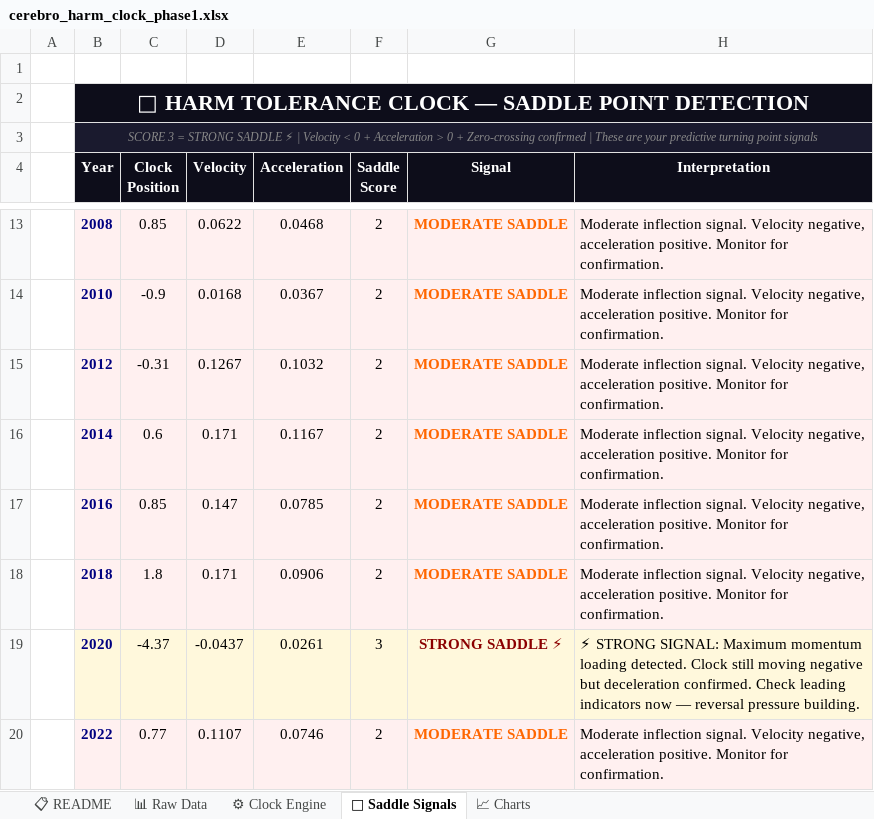
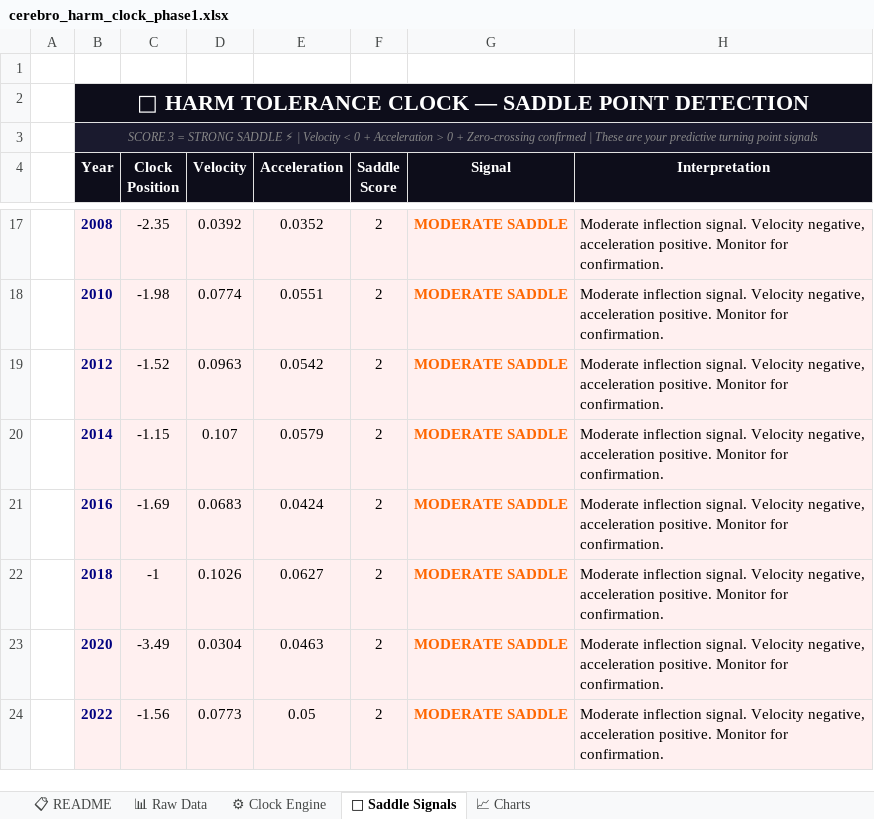
Before and after one commit to Jennaleighwilder/cerebro-app, an Excel workbook: cerebro_harm_clock_phase1.xlsx, sheet 🔮 Saddle Signals, drawn as a sheet; only a part is shown, gaps mark what is left out; values as stored, in another font and other column widths than the file's, no borders; addresses are those after the commit; the diff covers the shown part only; the diff names each change by its address in the sheet, - before the commit and + after, or states it on an @@ line.

```diff
--- a/cerebro_harm_clock_phase1.xlsx (sheet 🔮 Saddle Signals)
+++ b/cerebro_harm_clock_phase1.xlsx (sheet 🔮 Saddle Signals)
-C17 (Clock Position): 0.85
+C17 (Clock Position): -2.35
-D17 (Velocity): 0.0622
+D17 (Velocity): 0.0392
-E17 (Acceleration): 0.0468
+E17 (Acceleration): 0.0352
-C18 (Clock Position): -0.9
+C18 (Clock Position): -1.98
-D18 (Velocity): 0.0168
+D18 (Velocity): 0.0774
-E18 (Acceleration): 0.0367
+E18 (Acceleration): 0.0551
-C19 (Clock Position): -0.31
+C19 (Clock Position): -1.52
-D19 (Velocity): 0.1267
+D19 (Velocity): 0.0963
-E19 (Acceleration): 0.1032
+E19 (Acceleration): 0.0542
-C20 (Clock Position): 0.6
+C20 (Clock Position): -1.15
-D20 (Velocity): 0.171
+D20 (Velocity): 0.107
-E20 (Acceleration): 0.1167
+E20 (Acceleration): 0.0579
-C21 (Clock Position): 0.85
+C21 (Clock Position): -1.69
-D21 (Velocity): 0.147
+D21 (Velocity): 0.0683
-E21 (Acceleration): 0.0785
+E21 (Acceleration): 0.0424
-C22 (Clock Position): 1.8
+C22 (Clock Position): -1
-D22 (Velocity): 0.171
+D22 (Velocity): 0.1026
-E22 (Acceleration): 0.0906
+E22 (Acceleration): 0.0627
-C23 (Clock Position): -4.37
+C23 (Clock Position): -3.49
-D23 (Velocity): -0.0437
+D23 (Velocity): 0.0304
-E23 (Acceleration): 0.0261
+E23 (Acceleration): 0.0463
-F23 (Saddle Score): 3
+F23 (Saddle Score): 2
-G23 (Signal): STRONG SADDLE ⚡
+G23 (Signal): MODERATE SADDLE
-G23 text colour: #8B0000
+G23 text colour: #FF6600
-H23 (Interpretation): ⚡ STRONG SIGNAL: Maximum momentum loading detected. Clock still moving negative but deceleration confirmed. Check leading indicators now — reversal pressure building.
+H23 (Interpretation): Moderate inflection signal. Velocity negative, acceleration positive. Monitor for confirmation.
-C24 (Clock Position): 0.77
+C24 (Clock Position): -1.56
-D24 (Velocity): 0.1107
+D24 (Velocity): 0.0773
-E24 (Acceleration): 0.0746
+E24 (Acceleration): 0.05
```
Also changed, not shown: 4 added rows, 30 edited cells and cell formats elsewhere in this sheet, sheet 📊 Raw Data, sheet 📈 Charts, 18 other files.
